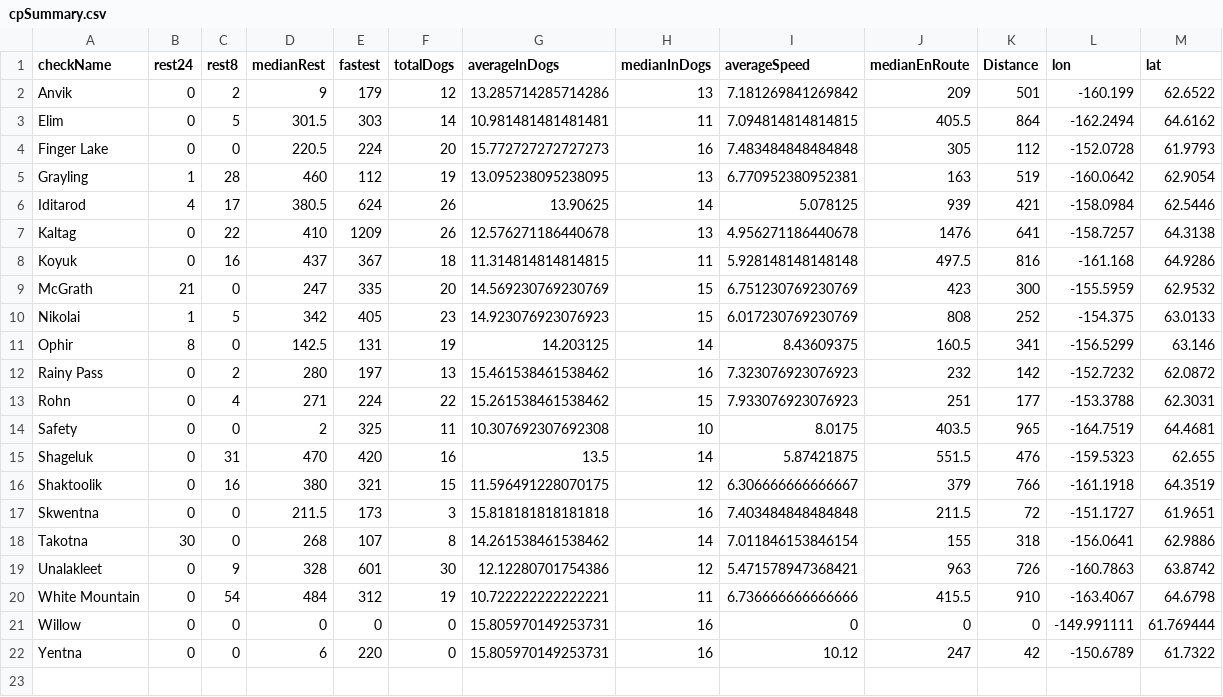
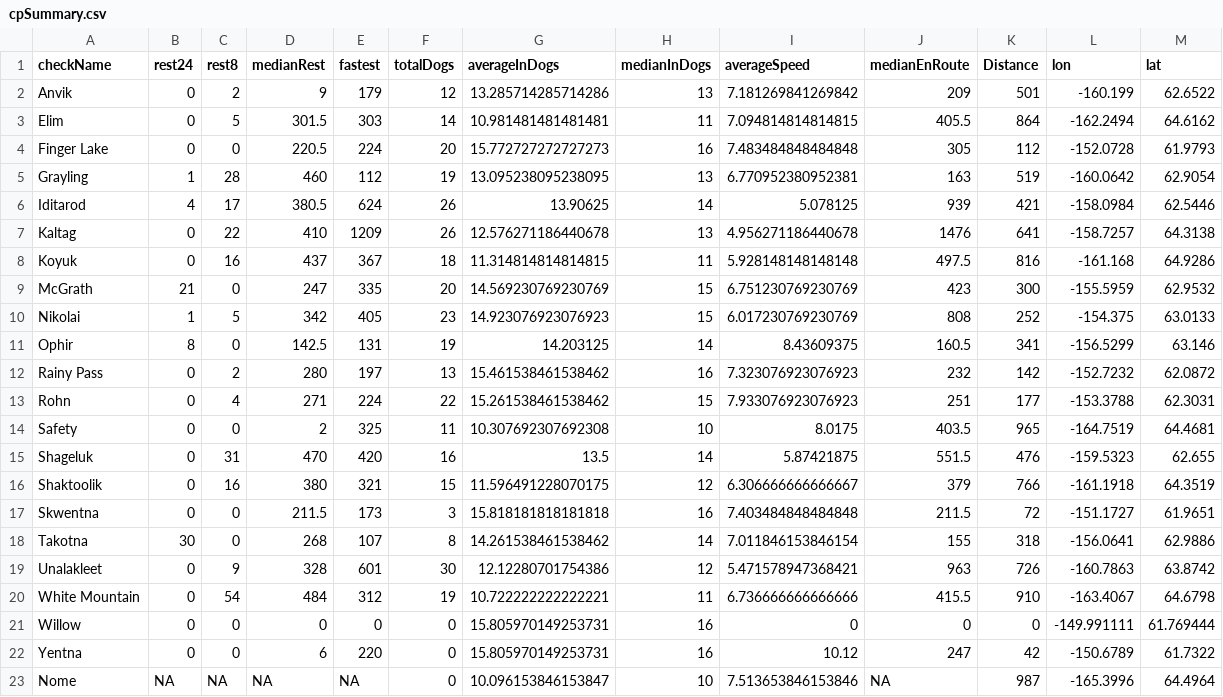
Before and after one commit to benmatheson/irodzoom, a CSV file: data/cpSummary.csv, drawn as a sheet; the diff names each change by its address in the sheet, - before the commit and + after, or states it on an @@ line.

```diff
--- a/data/cpSummary.csv
+++ b/data/cpSummary.csv
+row 23: Nome | NA | NA | NA | NA | 0 | 10.096153846153847 | 10 | 7.513653846153846 | NA | 987 | -165.3996 | 64.4964
```
Also changed, not shown: data/cpSummaryW.csv, 5 other files.
